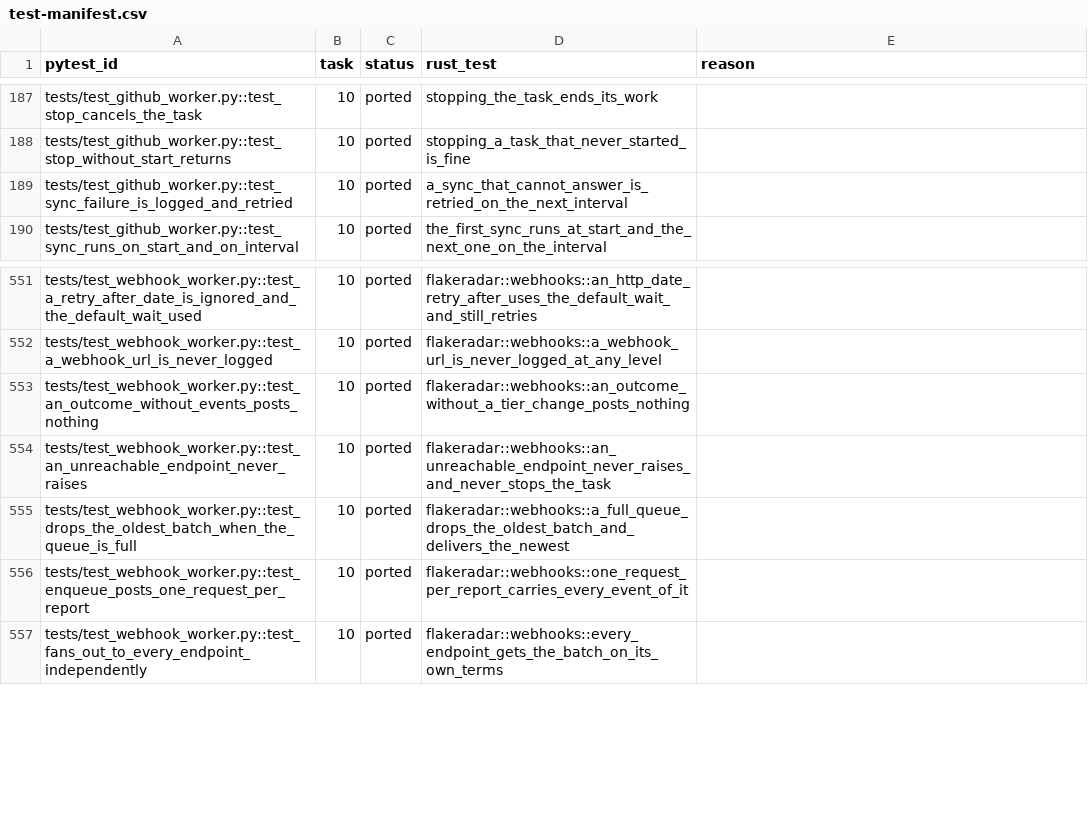
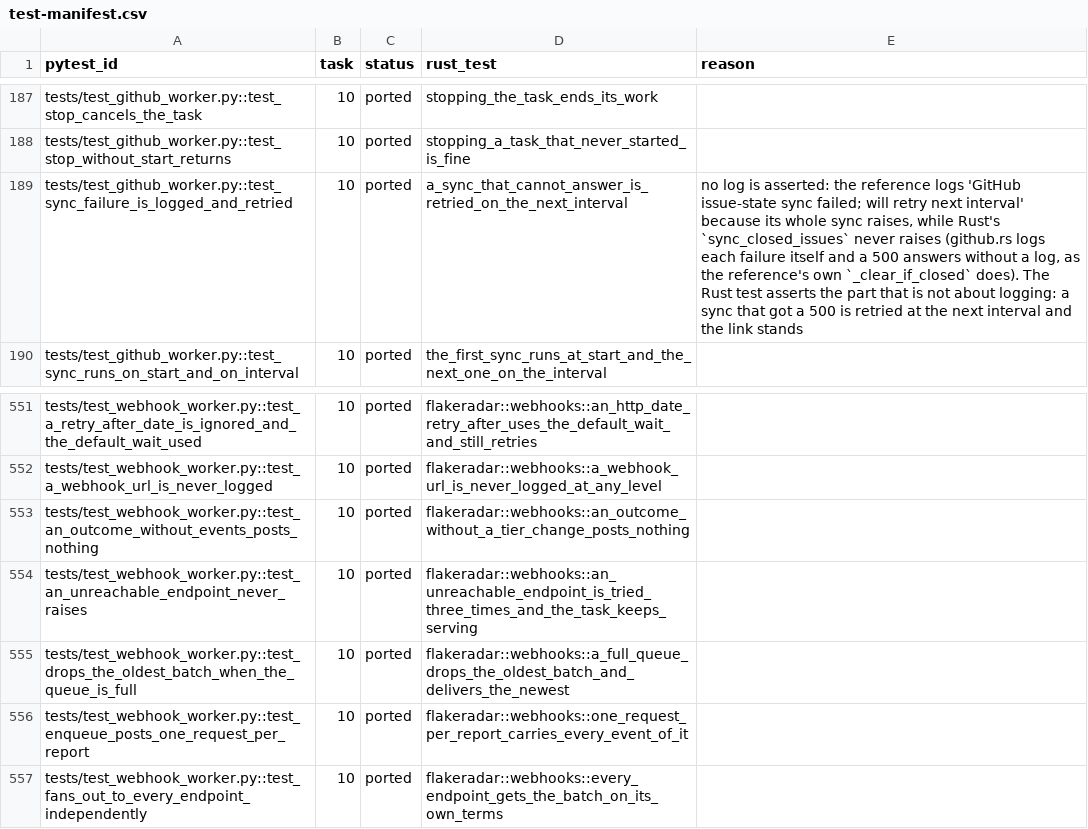
Before and after one commit to andrewthetechie/flakeradar, a CSV file: docs/plans/rust-rewrite/test-manifest.csv, drawn as a sheet; only a part is shown, gaps mark what is left out.

```diff
--- a/docs/plans/rust-rewrite/test-manifest.csv
+++ b/docs/plans/rust-rewrite/test-manifest.csv
@@ -188,3 +188,3 @@ tests/test_github_worker.py::test_stop_cancels_the_task,10,ported,stopping_the_t
 tests/test_github_worker.py::test_stop_without_start_returns,10,ported,stopping_a_task_that_never_started_is_fine,
-tests/test_github_worker.py::test_sync_failure_is_logged_and_retried,10,ported,a_sync_that_cannot_answer_is_retried_on_the_next_interval,
+tests/test_github_worker.py::test_sync_failure_is_logged_and_retried,10,ported,a_sync_that_cannot_answer_is_retried_on_the_next_interval,"no log is asserted: the reference logs 'GitHub issue-state sync failed; will retry next interval' because its whole sync raises, while Rust's `sync_closed_issues` never raises (github.rs logs each failure itself and a 500 answers without a log, as the reference's own `_clear_if_closed` does). The Rust test asserts the part that is not about logging: a sync that got a 500 is retried at the next interval and the link stands"
 tests/test_github_worker.py::test_sync_runs_on_start_and_on_interval,10,ported,the_first_sync_runs_at_start_and_the_next_one_on_the_interval,
@@ -553,3 +553,3 @@ tests/test_webhook_worker.py::test_a_webhook_url_is_never_logged,10,ported,flake
 tests/test_webhook_worker.py::test_an_outcome_without_events_posts_nothing,10,ported,flakeradar::webhooks::an_outcome_without_a_tier_change_posts_nothing,
-tests/test_webhook_worker.py::test_an_unreachable_endpoint_never_raises,10,ported,flakeradar::webhooks::an_unreachable_endpoint_never_raises_and_never_stops_the_task,
+tests/test_webhook_worker.py::test_an_unreachable_endpoint_never_raises,10,ported,flakeradar::webhooks::an_unreachable_endpoint_is_tried_three_times_and_the_task_keeps_serving,
 tests/test_webhook_worker.py::test_drops_the_oldest_batch_when_the_queue_is_full,10,ported,flakeradar::webhooks::a_full_queue_drops_the_oldest_batch_and_delivers_the_newest,
```
